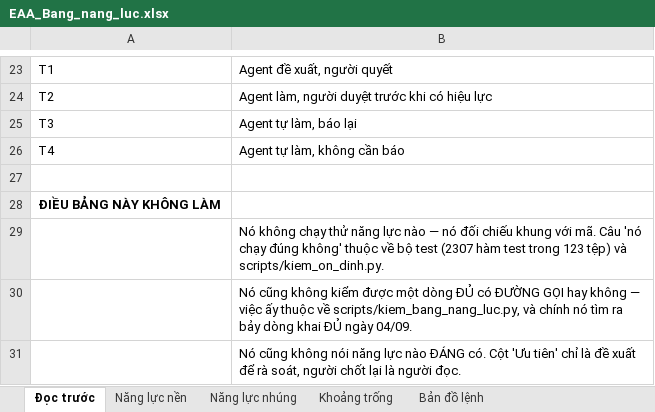
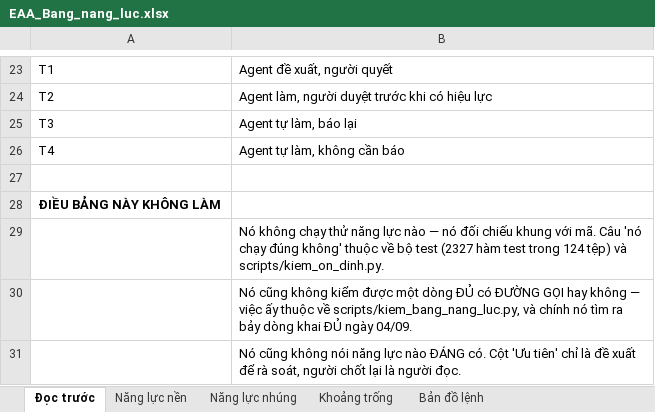
Before and after one commit to mobiluckvn/Agent, an Excel workbook: docs/EAA_Bang_nang_luc.xlsx, sheet Đọc trước, drawn as a sheet; only a part is shown, gaps mark what is left out; values as stored, in another font and other column widths than the file's, no borders; the diff names each change by its address in the sheet, - before the commit and + after, or states it on an @@ line.

```diff
--- a/docs/EAA_Bang_nang_luc.xlsx (sheet Đọc trước)
+++ b/docs/EAA_Bang_nang_luc.xlsx (sheet Đọc trước)
-B29: …bộ test (2307 hàm test trong 123 tệp) và…
+B29: …bộ test (2327 hàm test trong 124 tệp) và…
```
Also changed, not shown: sheet Khoảng trống, sheet Năng lực nhúng, docs/EAA_Nghiep_vu_Agent.xlsx, docs/EAA_Thong_ke_tinh_nang.xlsx, 7 other files.
